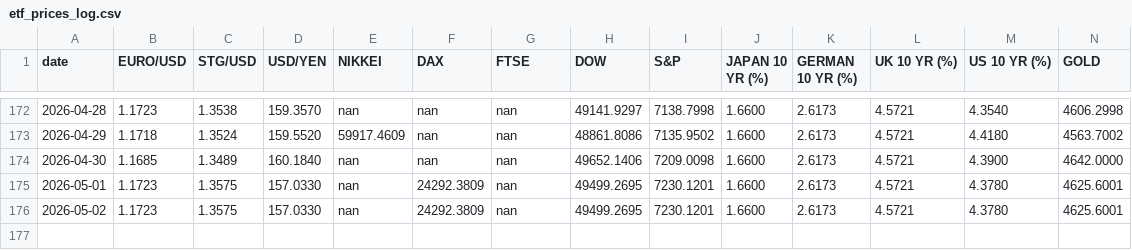
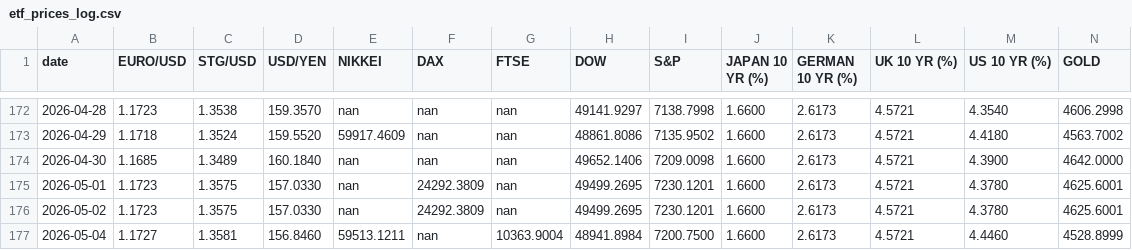
Before and after one commit to zerradwan/MarketJournal, a CSV file: data/etf_prices_log.csv, drawn as a sheet; only a part is shown, gaps mark what is left out; rows hold the shown columns only; the diff names each change by its address in the sheet, - before the commit and + after, or states it on an @@ line.

```diff
--- a/data/etf_prices_log.csv
+++ b/data/etf_prices_log.csv
+row 177: 2026-05-04 | 1.1727 | 1.3581 | 156.8460 | 59513.1211 | nan | 10363.9004 | 48941.8984 | 7200.7500 | 1.6600 | 2.6173 | 4.5721 | 4.4460 | 4528.8999
```
